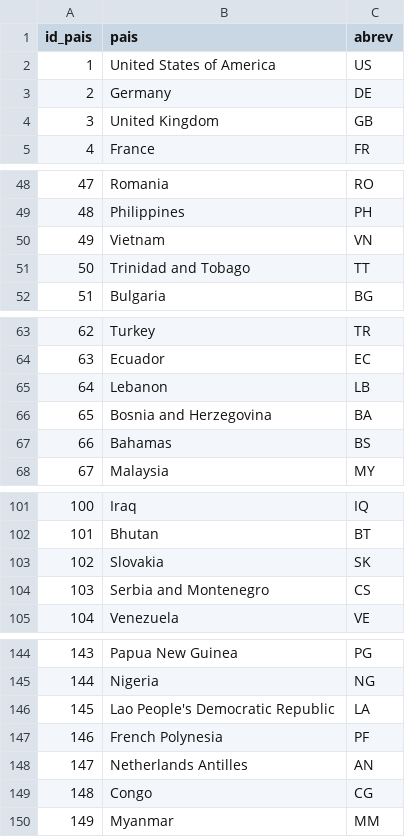
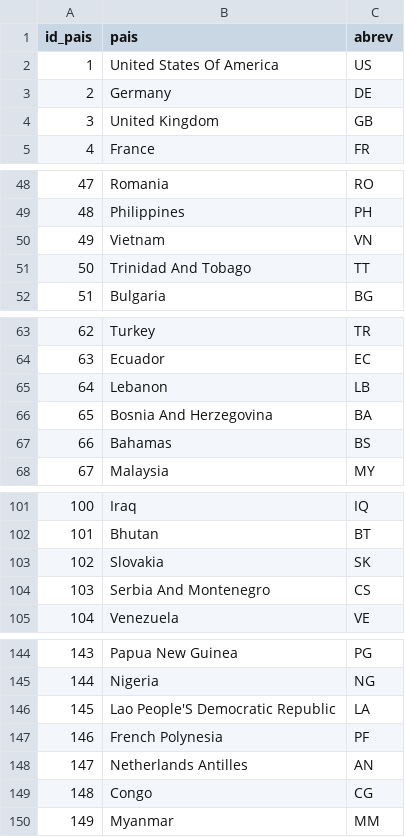
Before and after one commit to Tinmarian/PI1_HENRY_API_deployment, a CSV file: clean_data/paises.csv, drawn as a sheet; only a part is shown, gaps mark what is left out.

Commit message:
.title() to a columns in a csv

```diff
--- a/clean_data/paises.csv
+++ b/clean_data/paises.csv
@@ -1,3 +1,3 @@
 id_pais,pais,abrev
-1,United States of America,US
+1,United States Of America,US
 2,Germany,DE
@@ -50,3 +50,3 @@ id_pais,pais,abrev
 49,Vietnam,VN
-50,Trinidad and Tobago,TT
+50,Trinidad And Tobago,TT
 51,Bulgaria,BG
@@ -65,3 +65,3 @@ id_pais,pais,abrev
 64,Lebanon,LB
-65,Bosnia and Herzegovina,BA
+65,Bosnia And Herzegovina,BA
 66,Bahamas,BS
@@ -103,3 +103,3 @@ id_pais,pais,abrev
 102,Slovakia,SK
-103,Serbia and Montenegro,CS
+103,Serbia And Montenegro,CS
 104,Venezuela,VE
@@ -145,3 +145,3 @@ id_pais,pais,abrev
 144,Nigeria,NG
-145,Lao People's Democratic Republic,LA
+145,Lao People'S Democratic Republic,LA
 146,French Polynesia,PF
```
